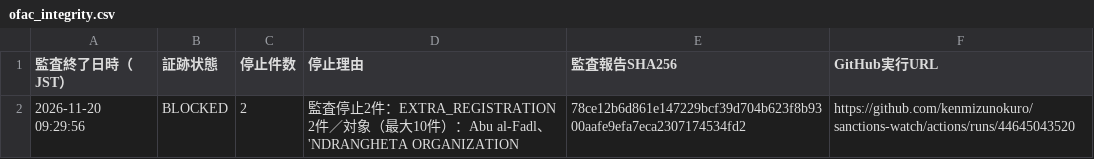
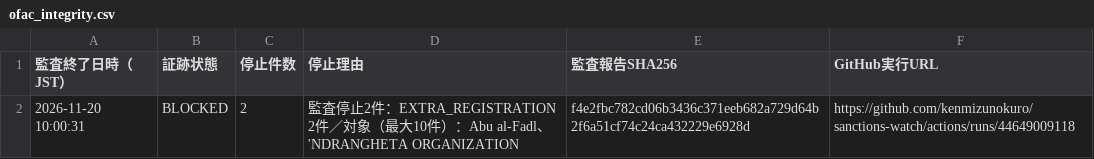
Before and after one commit to kenmizunokuro/sanctions-watch, a CSV file: data/dashboard/ofac_integrity.csv, drawn as a sheet.

```diff
--- a/data/dashboard/ofac_integrity.csv
+++ b/data/dashboard/ofac_integrity.csv
@@ -1,2 +1,2 @@
 監査終了日時（JST）,証跡状態,停止件数,停止理由,監査報告SHA256,GitHub実行URL
-2026-11-20 09:29:56,BLOCKED,2,監査停止2件：EXTRA_REGISTRATION 2件／対象（最大10件）：Abu al-Fadl、'NDRANGHETA ORGANIZATION,78ce12b6d861e147229bcf39d704b623f8b9300aafe9efa7eca2307174534fd2,https://github.com/kenmizunokuro/sanctions-watch/actions/runs/44645043520
+2026-11-20 10:00:31,BLOCKED,2,監査停止2件：EXTRA_REGISTRATION 2件／対象（最大10件）：Abu al-Fadl、'NDRANGHETA ORGANIZATION,f4e2fbc782cd06b3436c371eeb682a729d64b2f6a51cf74c24ca432229e6928d,https://github.com/kenmizunokuro/sanctions-watch/actions/runs/44649009118
```
Also changed, not shown: data/dashboard/status.csv, data/dashboard/status_detail.csv, 1 other file.
